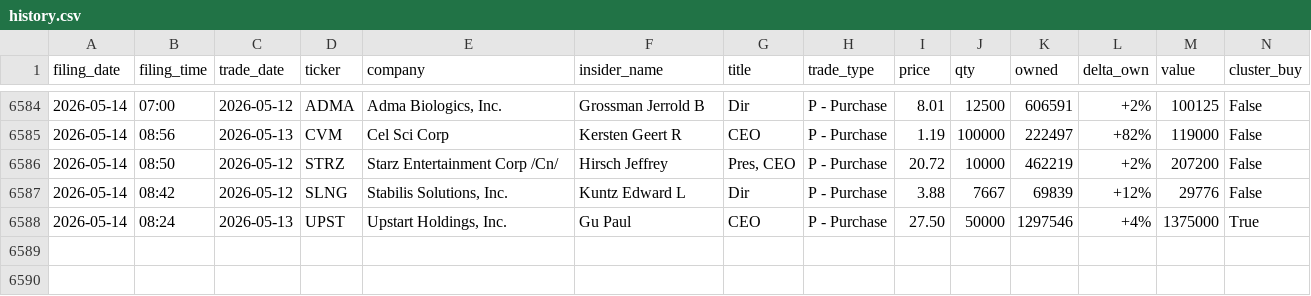
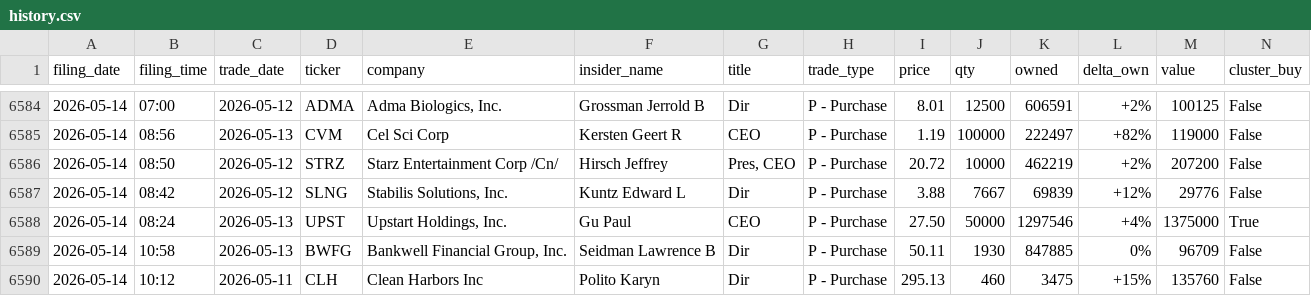
Before and after one commit to insideredgepro/insideredgepro.github.io, a CSV file: data/history.csv, drawn as a sheet; only a part is shown, gaps mark what is left out; the diff names each change by its address in the sheet, - before the commit and + after, or states it on an @@ line.

```diff
--- a/data/history.csv
+++ b/data/history.csv
+row 6589: 2026-05-14 | 10:58 | 2026-05-13 | BWFG | Bankwell Financial Group, Inc. | Seidman Lawrence B | Dir | P - Purchase | 50.11 | 1930 | 847885 | 0% | 96709 | False
+row 6590: 2026-05-14 | 10:12 | 2026-05-11 | CLH | Clean Harbors Inc | Polito Karyn | Dir | P - Purchase | 295.13 | 460 | 3475 | +15% | 135760 | False
```
Also changed, not shown: 3 other files.
